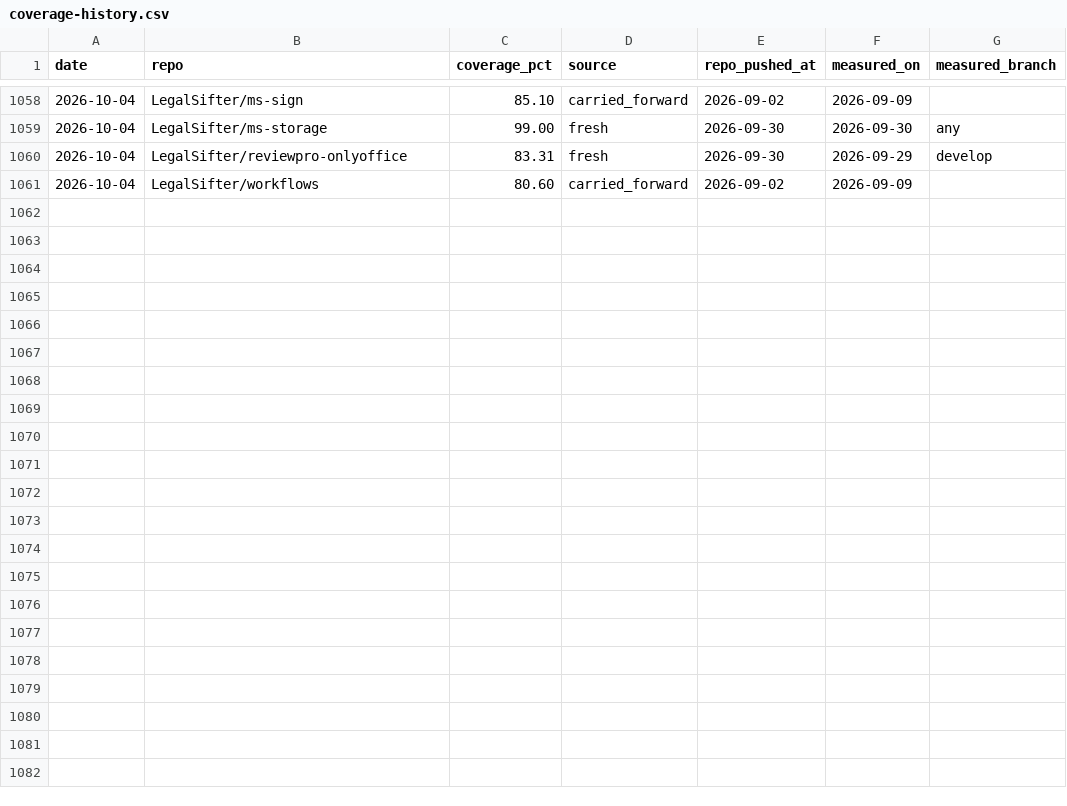
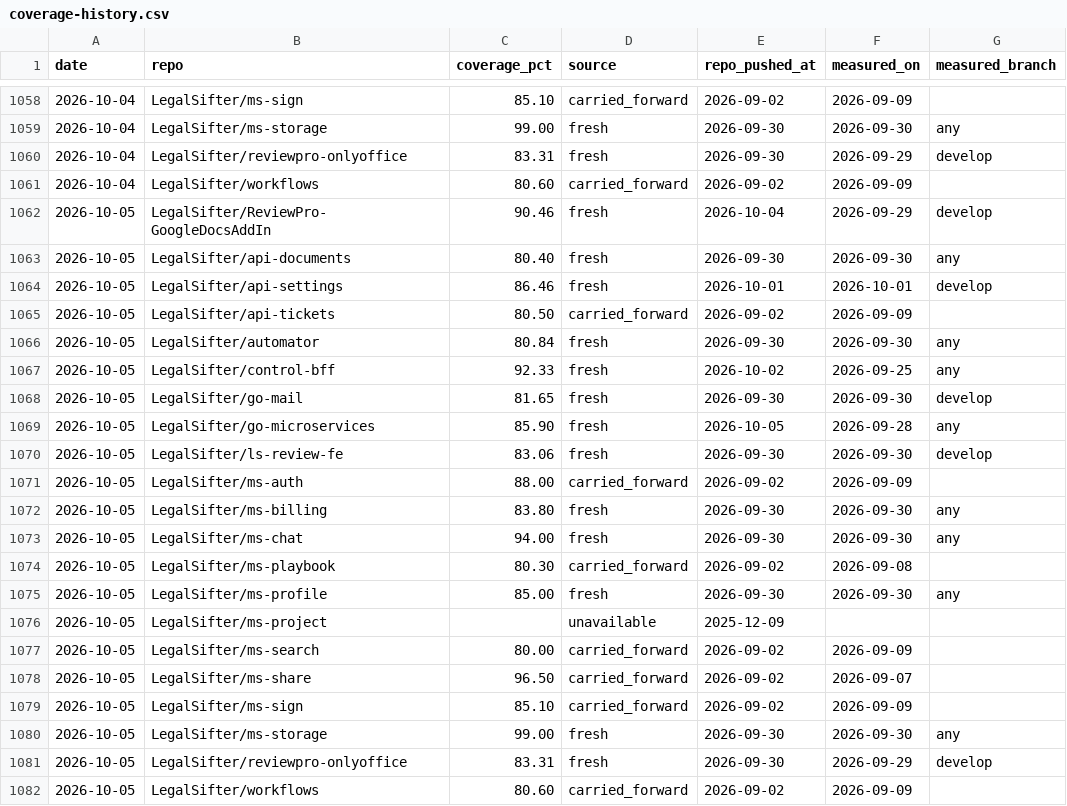
Before and after one commit to brian-toombs-ls/coverage-dashboard, a CSV file: coverage-history.csv, drawn as a sheet; only a part is shown, gaps mark what is left out.

```diff
--- a/coverage-history.csv
+++ b/coverage-history.csv
@@ -1061 +1061,22 @@ date,repo,coverage_pct,source,repo_pushed_at,measured_on,measured_branch
 2026-10-04,LegalSifter/workflows,80.60,carried_forward,2026-09-02,2026-09-09,
+2026-10-05,LegalSifter/ReviewPro-GoogleDocsAddIn,90.46,fresh,2026-10-04,2026-09-29,develop
+2026-10-05,LegalSifter/api-documents,80.40,fresh,2026-09-30,2026-09-30,any
+2026-10-05,LegalSifter/api-settings,86.46,fresh,2026-10-01,2026-10-01,develop
+2026-10-05,LegalSifter/api-tickets,80.50,carried_forward,2026-09-02,2026-09-09,
+2026-10-05,LegalSifter/automator,80.84,fresh,2026-09-30,2026-09-30,any
+2026-10-05,LegalSifter/control-bff,92.33,fresh,2026-10-02,2026-09-25,any
+2026-10-05,LegalSifter/go-mail,81.65,fresh,2026-09-30,2026-09-30,develop
+2026-10-05,LegalSifter/go-microservices,85.90,fresh,2026-10-05,2026-09-28,any
+2026-10-05,LegalSifter/ls-review-fe,83.06,fresh,2026-09-30,2026-09-30,develop
+2026-10-05,LegalSifter/ms-auth,88.00,carried_forward,2026-09-02,2026-09-09,
+2026-10-05,LegalSifter/ms-billing,83.80,fresh,2026-09-30,2026-09-30,any
+2026-10-05,LegalSifter/ms-chat,94.00,fresh,2026-09-30,2026-09-30,any
+2026-10-05,LegalSifter/ms-playbook,80.30,carried_forward,2026-09-02,2026-09-08,
+2026-10-05,LegalSifter/ms-profile,85.00,fresh,2026-09-30,2026-09-30,any
+2026-10-05,LegalSifter/ms-project,,unavailable,2025-12-09,,
+2026-10-05,LegalSifter/ms-search,80.00,carried_forward,2026-09-02,2026-09-09,
+2026-10-05,LegalSifter/ms-share,96.50,carried_forward,2026-09-02,2026-09-07,
+2026-10-05,LegalSifter/ms-sign,85.10,carried_forward,2026-09-02,2026-09-09,
+2026-10-05,LegalSifter/ms-storage,99.00,fresh,2026-09-30,2026-09-30,any
+2026-10-05,LegalSifter/reviewpro-onlyoffice,83.31,fresh,2026-09-30,2026-09-29,develop
+2026-10-05,LegalSifter/workflows,80.60,carried_forward,2026-09-02,2026-09-09,
```
Also changed, not shown: 2 other files.
